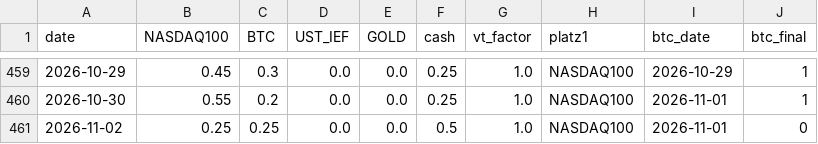
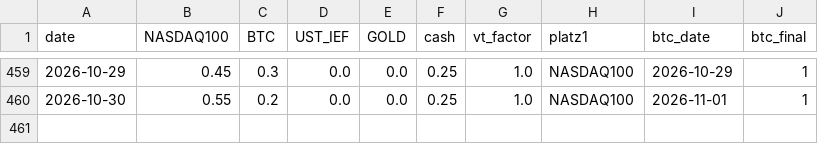
Before and after one commit to Sin3qz/Strategies-dashboard, a CSV file: data/daily_levgtaa.csv, drawn as a sheet; only a part is shown, gaps mark what is left out; the diff names each change by its address in the sheet, - before the commit and + after, or states it on an @@ line.

```diff
--- a/data/daily_levgtaa.csv
+++ b/data/daily_levgtaa.csv
-row 461: 2026-11-02 | 0.25 | 0.25 | 0.0 | 0.0 | 0.5 | 1.0 | NASDAQ100 | 2026-11-01 | 0
```
Also changed, not shown: data/daily_levtips.csv, 4 other files.
